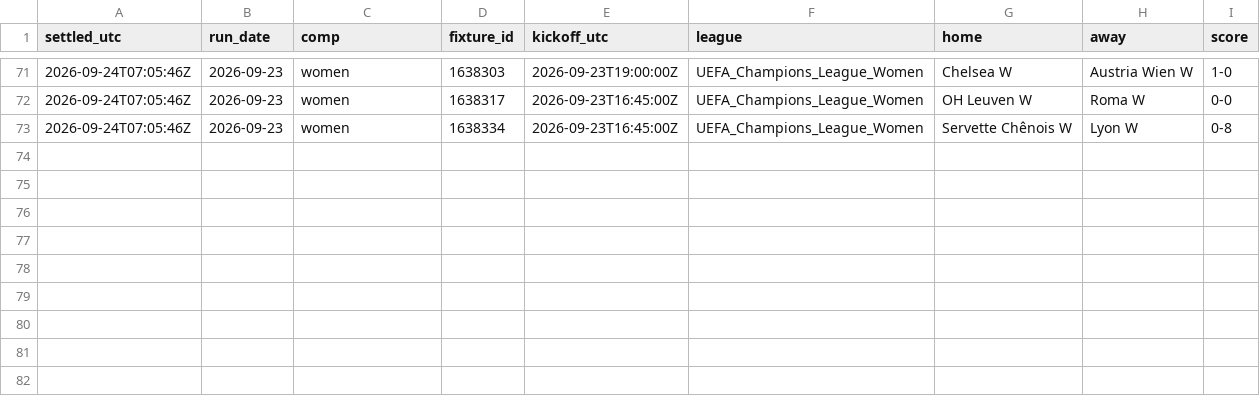
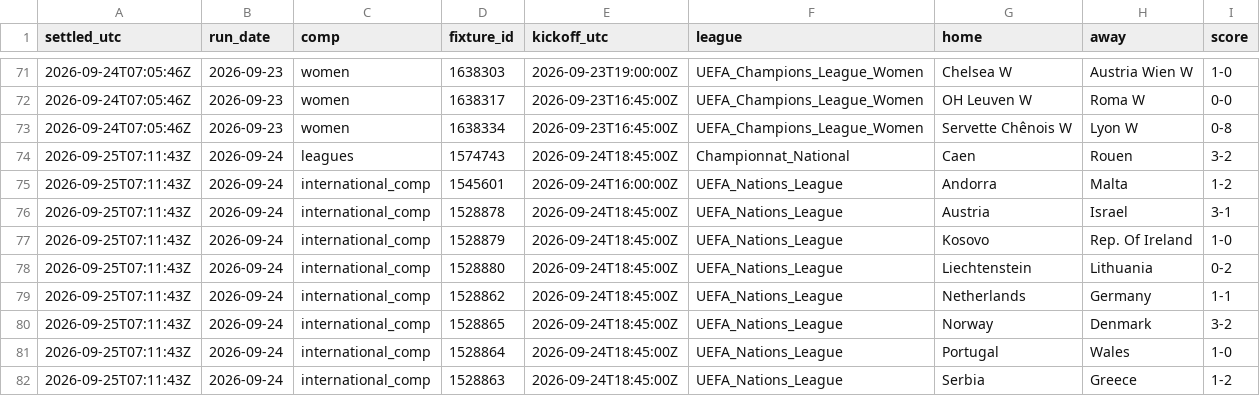
Before and after one commit to xbaredge/predictions, a CSV file: 2026/W39/results.csv, drawn as a sheet; only a part is shown, gaps mark what is left out.

```diff
--- a/2026/W39/results.csv
+++ b/2026/W39/results.csv
@@ -73 +73,10 @@ settled_utc,run_date,comp,fixture_id,kickoff_utc,league,home,away,score
 2026-09-24T07:05:46Z,2026-09-23,women,1638334,2026-09-23T16:45:00Z,UEFA_Champions_League_Women,Servette Chênois W,Lyon W,0-8
+2026-09-25T07:11:43Z,2026-09-24,leagues,1574743,2026-09-24T18:45:00Z,Championnat_National,Caen,Rouen,3-2
+2026-09-25T07:11:43Z,2026-09-24,international_comp,1545601,2026-09-24T16:00:00Z,UEFA_Nations_League,Andorra,Malta,1-2
+2026-09-25T07:11:43Z,2026-09-24,international_comp,1528878,2026-09-24T18:45:00Z,UEFA_Nations_League,Austria,Israel,3-1
+2026-09-25T07:11:43Z,2026-09-24,international_comp,1528879,2026-09-24T18:45:00Z,UEFA_Nations_League,Kosovo,Rep. Of Ireland,1-0
+2026-09-25T07:11:43Z,2026-09-24,international_comp,1528880,2026-09-24T18:45:00Z,UEFA_Nations_League,Liechtenstein,Lithuania,0-2
+2026-09-25T07:11:43Z,2026-09-24,international_comp,1528862,2026-09-24T18:45:00Z,UEFA_Nations_League,Netherlands,Germany,1-1
+2026-09-25T07:11:43Z,2026-09-24,international_comp,1528865,2026-09-24T18:45:00Z,UEFA_Nations_League,Norway,Denmark,3-2
+2026-09-25T07:11:43Z,2026-09-24,international_comp,1528864,2026-09-24T18:45:00Z,UEFA_Nations_League,Portugal,Wales,1-0
+2026-09-25T07:11:43Z,2026-09-24,international_comp,1528863,2026-09-24T18:45:00Z,UEFA_Nations_League,Serbia,Greece,1-2
```
Also changed, not shown: 2026/W39/board.csv, 2026/W39/goals.csv, 7 other files.
